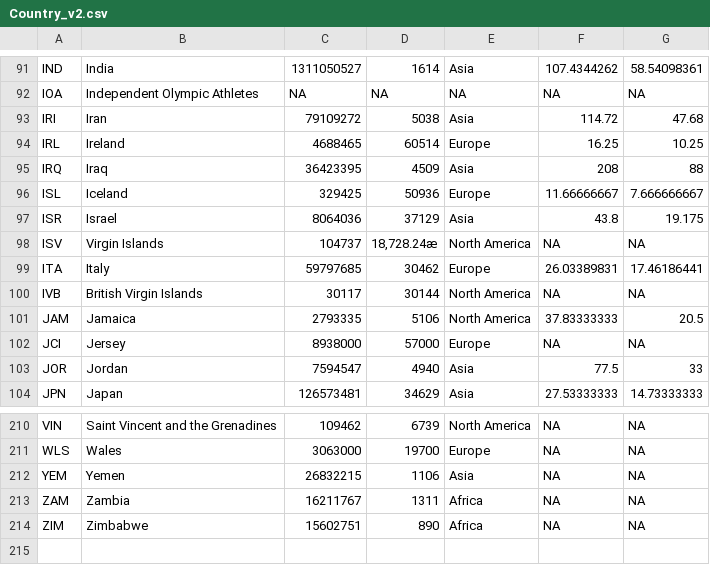
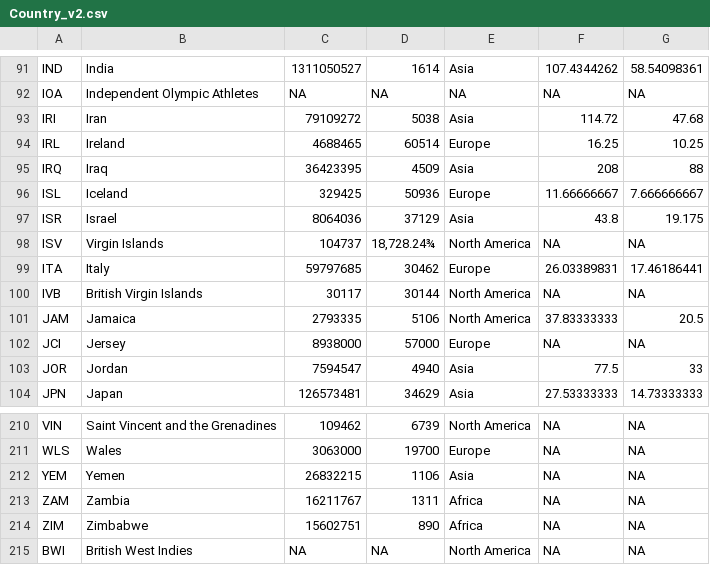
Before and after one commit to fnleech/CIS550-Project, a CSV file: OlympicData/FinalData/Country_v2.csv, drawn as a sheet; only a part is shown, gaps mark what is left out.

```diff
--- a/OlympicData/FinalData/Country_v2.csv
+++ b/OlympicData/FinalData/Country_v2.csv
@@ -97,3 +97,3 @@ ISL,Iceland,329425,50936,Europe,11.66666667,7.666666667
 ISR,Israel,8064036,37129,Asia,43.8,19.175
-ISV,Virgin Islands,104737,"18,728.24æ",North America,NA,NA
+ISV,Virgin Islands,104737,"18,728.24¾",North America,NA,NA
 ITA,Italy,59797685,30462,Europe,26.03389831,17.46186441
@@ -214 +214,2 @@ ZAM,Zambia,16211767,1311,Africa,NA,NA
 ZIM,Zimbabwe,15602751,890,Africa,NA,NA
+BWI,British West Indies,NA,NA,North America,NA,NA
```
Also changed, not shown: 2 other files.
